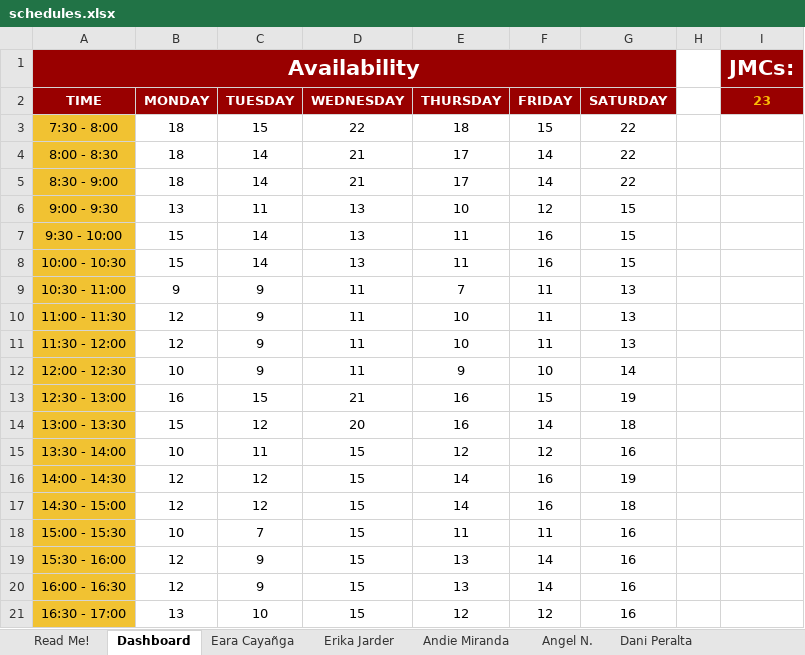
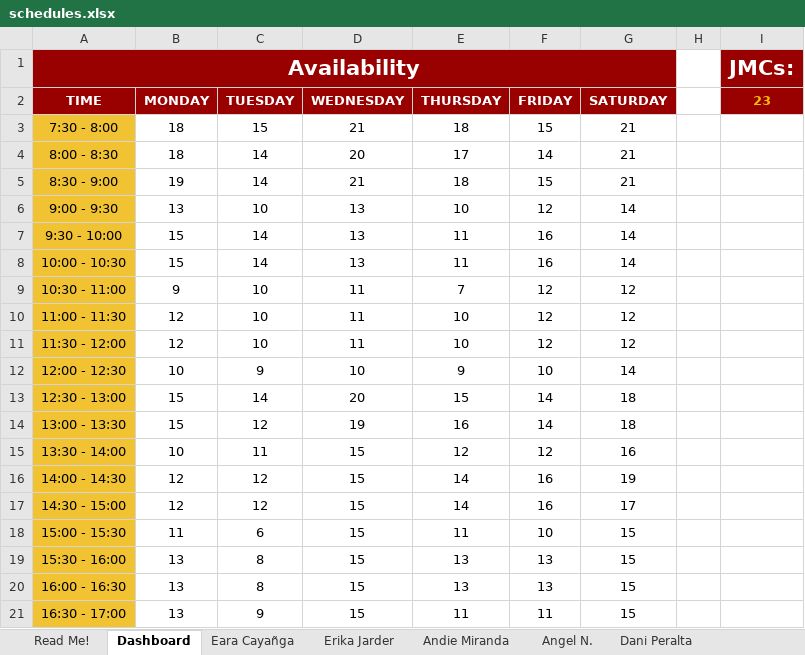
Before and after one commit to jldfernando/JMC-Streamlit, an Excel workbook: schedules.xlsx, sheet Dashboard, drawn as a sheet; only a part is shown; values as stored, in another font and other column widths than the file's, no borders; charts and pictures and conditional formats not drawn; the diff covers the shown part only; the diff names each change by its address in the sheet, - before the commit and + after, or states it on an @@ line.

Commit message:
updated schedule

```diff
--- a/schedules.xlsx (sheet Dashboard)
+++ b/schedules.xlsx (sheet Dashboard)
-D3 (WEDNESDAY): 22
+D3 (WEDNESDAY): 21
-G3:G5 (SATURDAY): 22
+G3:G5 (SATURDAY): 21
-D4 (WEDNESDAY): 21
+D4 (WEDNESDAY): 20
-B5 (MONDAY): 18
+B5 (MONDAY): 19
-E5 (THURSDAY): 17
+E5 (THURSDAY): 18
-F5 (FRIDAY): 14
+F5 (FRIDAY): 15
-C6 (TUESDAY): 11
+C6 (TUESDAY): 10
-G6:G8 (SATURDAY): 15
+G6:G8 (SATURDAY): 14
-C9:C11 (TUESDAY): 9
+C9:C11 (TUESDAY): 10
-F9:F11 (FRIDAY): 11
+F9:F11 (FRIDAY): 12
-G9:G11 (SATURDAY): 13
+G9:G11 (SATURDAY): 12
-D12 (WEDNESDAY): 11
+D12 (WEDNESDAY): 10
-B13 (MONDAY): 16
+B13 (MONDAY): 15
-C13 (TUESDAY): 15
+C13 (TUESDAY): 14
-D13 (WEDNESDAY): 21
+D13 (WEDNESDAY): 20
-E13 (THURSDAY): 16
+E13 (THURSDAY): 15
-F13 (FRIDAY): 15
+F13 (FRIDAY): 14
-G13 (SATURDAY): 19
+G13 (SATURDAY): 18
-D14 (WEDNESDAY): 20
+D14 (WEDNESDAY): 19
-G17 (SATURDAY): 18
+G17 (SATURDAY): 17
-B18 (MONDAY): 10
+B18 (MONDAY): 11
-C18 (TUESDAY): 7
+C18 (TUESDAY): 6
-F18 (FRIDAY): 11
+F18 (FRIDAY): 10
-G18:G21 (SATURDAY): 16
+G18:G21 (SATURDAY): 15
-B19:B20 (MONDAY): 12
+B19:B20 (MONDAY): 13
-C19:C20 (TUESDAY): 9
+C19:C20 (TUESDAY): 8
-F19:F20 (FRIDAY): 14
+F19:F20 (FRIDAY): 13
-C21 (TUESDAY): 10
+C21 (TUESDAY): 9
-E21 (THURSDAY): 12
+E21 (THURSDAY): 11
-F21 (FRIDAY): 12
+F21 (FRIDAY): 11
```
Also changed, not shown: 25 edited cells elsewhere in this sheet, sheet Josh Fernando, charts or pictures.
